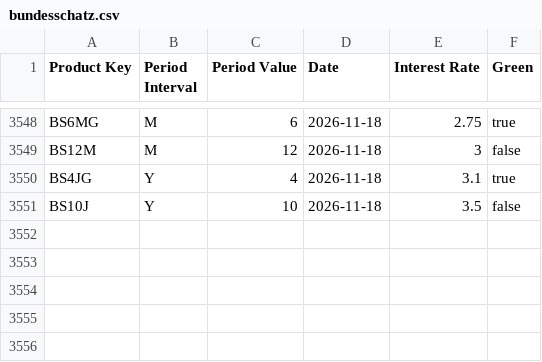
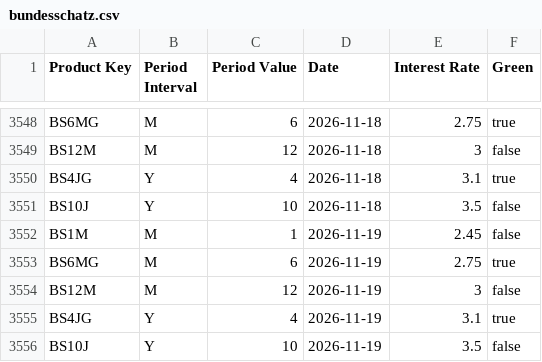
Before and after one commit to pujux/bundesschatz-archive, a CSV file: bundesschatz.csv, drawn as a sheet; only a part is shown, gaps mark what is left out.

```diff
--- a/bundesschatz.csv
+++ b/bundesschatz.csv
@@ -3551 +3551,6 @@
 "BS10J","Y","10","2026-11-18","3.5","false"
+"BS1M","M","1","2026-11-19","2.45","false"
+"BS6MG","M","6","2026-11-19","2.75","true"
+"BS12M","M","12","2026-11-19","3","false"
+"BS4JG","Y","4","2026-11-19","3.1","true"
+"BS10J","Y","10","2026-11-19","3.5","false"
```
